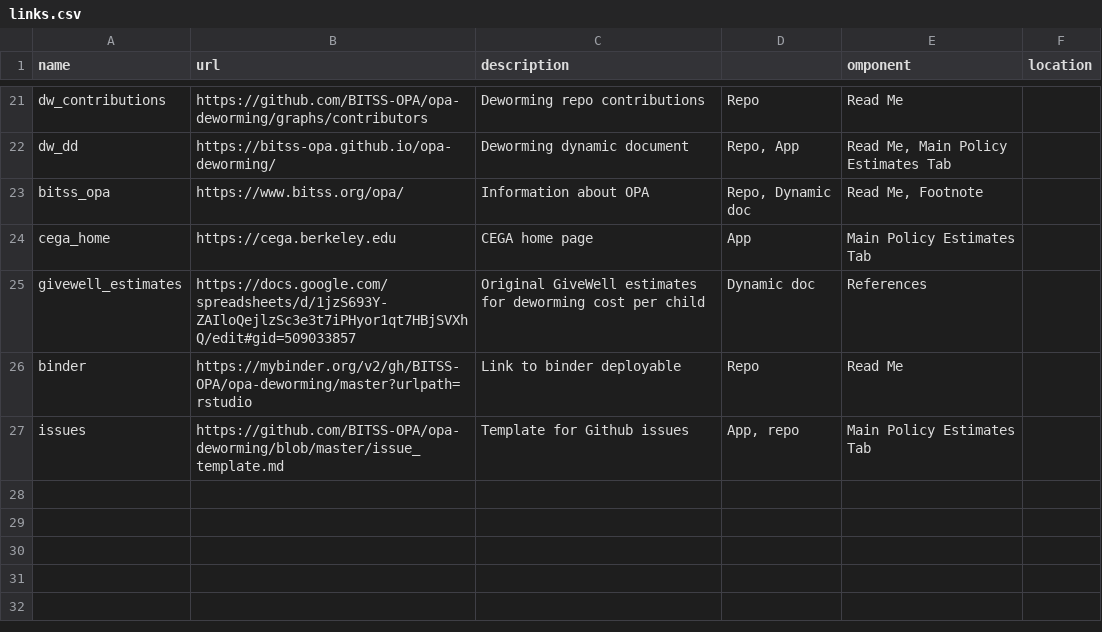
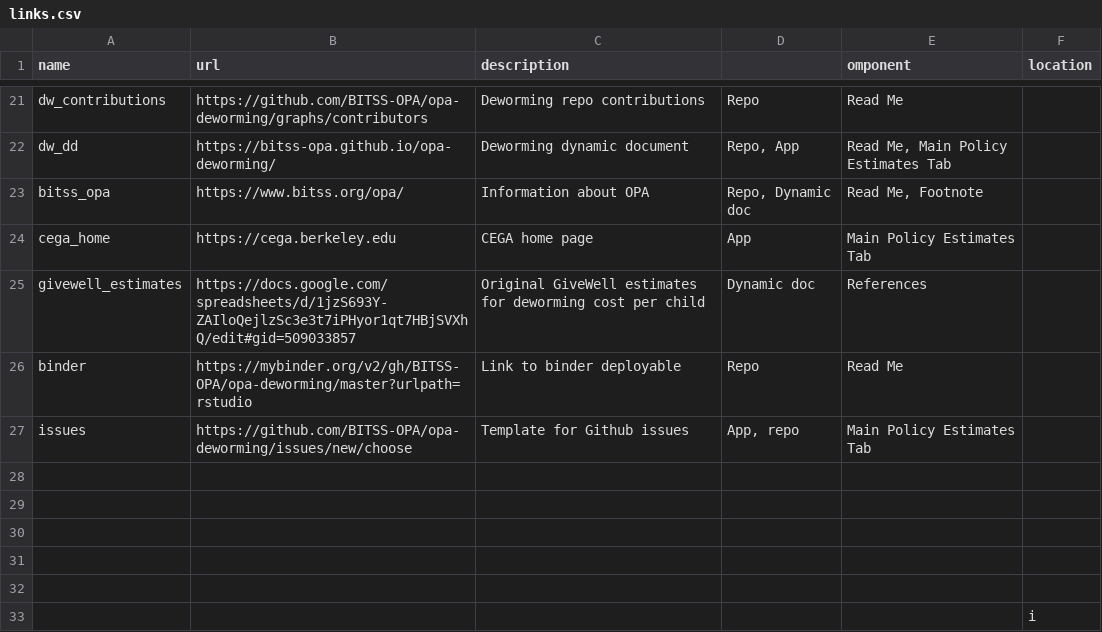
Before and after one commit to BITSS-OPA/opa-deworming, a CSV file: links.csv, drawn as a sheet; only a part is shown, gaps mark what is left out.

```diff
--- a/links.csv
+++ b/links.csv
@@ -26,2 +26,8 @@ givewell_estimates,https://docs.google.com/spreadsheets/d/1jzS693Y-ZAIloQejlzSc3
 binder,https://mybinder.org/v2/gh/BITSS-OPA/opa-deworming/master?urlpath=rstudio,Link to binder deployable,Repo,Read Me,
-issues,https://github.com/BITSS-OPA/opa-deworming/blob/master/issue_template.md,Template for Github issues,"App, repo",Main Policy Estimates Tab,
+issues,https://github.com/BITSS-OPA/opa-deworming/issues/new/choose,Template for Github issues,"App, repo",Main Policy Estimates Tab,
+,,,,,
+,,,,,
+,,,,,
+,,,,,
+,,,,,
+,,,,,i
```
Also changed, not shown: 9 other files.
